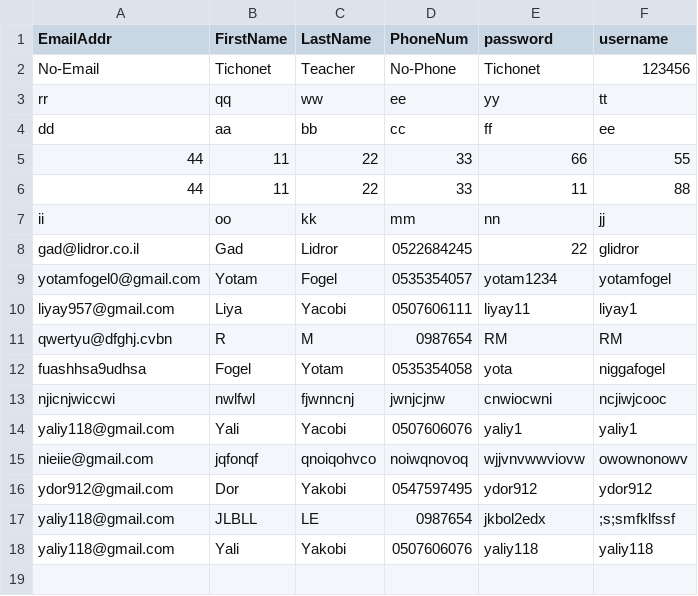
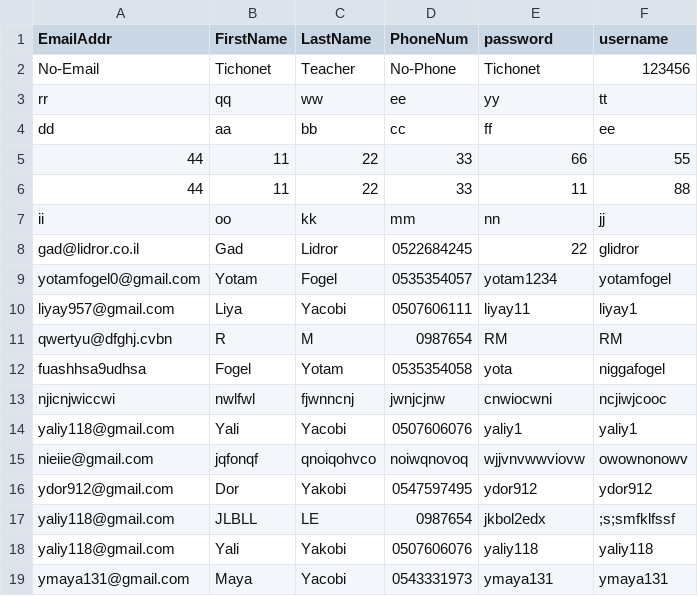
Before and after one commit to yaliy118/yaliNew, a CSV file: yaliNew/yaliNew/static/data/users.csv, drawn as a sheet; the diff names each change by its address in the sheet, - before the commit and + after, or states it on an @@ line.

```diff
--- a/yaliNew/yaliNew/static/data/users.csv
+++ b/yaliNew/yaliNew/static/data/users.csv
+row 19: ymaya131@gmail.com | Maya | Yacobi | 0543331973 | ymaya131 | ymaya131
```
Also changed, not shown: 1 other file.
